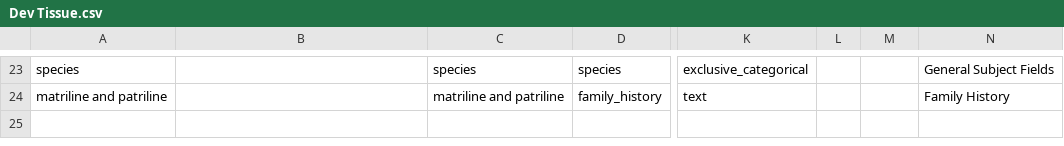
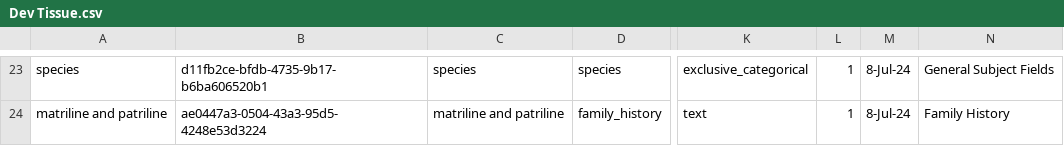
Before and after one commit to brain-bican/metadata-schemas, a CSV file: docs/schemas/Developing-Human-NHP-Tissue-Metadata/Dev Tissue.csv, drawn as a sheet; only a part is shown, gaps mark what is left out; the diff covers the shown part only; the diff names each change by its address in the sheet, - before the commit and + after, or states it on an @@ line.

```diff
--- a/docs/schemas/Developing-Human-NHP-Tissue-Metadata/Dev Tissue.csv
+++ b/docs/schemas/Developing-Human-NHP-Tissue-Metadata/Dev Tissue.csv
-B23: (empty)
+B23: d11fb2ce-bfdb-4735-9b17-b6ba606520b1
-L23:L24: (empty)
+L23:L24: 1
-M23:M24: (empty)
+M23:M24: 8-Jul-24
-B24: (empty)
+B24: ae0447a3-0504-43a3-95d5-4248e53d3224
```
Also changed, not shown: 72 edited cells elsewhere in this file.
